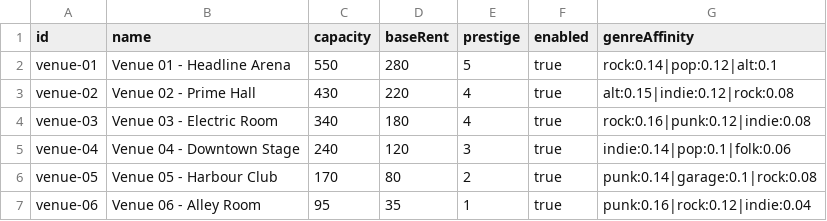
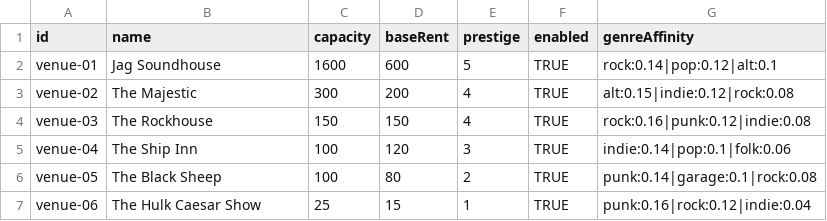
Before and after one commit to steve-sharpe/weekly-songs-app, a CSV file: docs/csv-templates/venues-ranked-best-to-worst.csv, drawn as a sheet.

```diff
--- a/docs/csv-templates/venues-ranked-best-to-worst.csv
+++ b/docs/csv-templates/venues-ranked-best-to-worst.csv
@@ -1,7 +1,7 @@
 id,name,capacity,baseRent,prestige,enabled,genreAffinity
-venue-01,Venue 01 - Headline Arena,550,280,5,true,rock:0.14|pop:0.12|alt:0.1
-venue-02,Venue 02 - Prime Hall,430,220,4,true,alt:0.15|indie:0.12|rock:0.08
-venue-03,Venue 03 - Electric Room,340,180,4,true,rock:0.16|punk:0.12|indie:0.08
-venue-04,Venue 04 - Downtown Stage,240,120,3,true,indie:0.14|pop:0.1|folk:0.06
-venue-05,Venue 05 - Harbour Club,170,80,2,true,punk:0.14|garage:0.1|rock:0.08
-venue-06,Venue 06 - Alley Room,95,35,1,true,punk:0.16|rock:0.12|indie:0.04
+venue-01,Jag Soundhouse,1600,600,5,TRUE,rock:0.14|pop:0.12|alt:0.1
+venue-02,The Majestic,300,200,4,TRUE,alt:0.15|indie:0.12|rock:0.08
+venue-03,The Rockhouse,150,150,4,TRUE,rock:0.16|punk:0.12|indie:0.08
+venue-04,The Ship Inn,100,120,3,TRUE,indie:0.14|pop:0.1|folk:0.06
+venue-05,The Black Sheep,100,80,2,TRUE,punk:0.14|garage:0.1|rock:0.08
+venue-06,The Hulk Caesar Show,25,15,1,TRUE,punk:0.16|rock:0.12|indie:0.04
```
Also changed, not shown: 12 other files.
